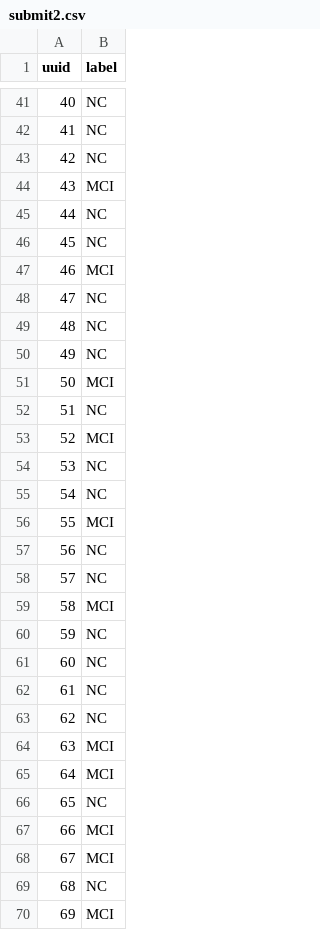
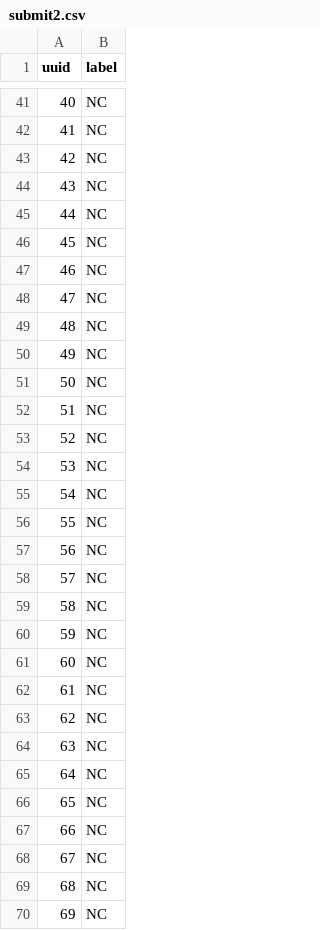
Before and after one commit to greatvalley/test, a CSV file: submit2.csv, drawn as a sheet; only a part is shown, gaps mark what is left out; the diff covers the shown part only.

```diff
--- a/submit2.csv
+++ b/submit2.csv
@@ -43,6 +43,6 @@ uuid,label
 42,NC
-43,MCI
+43,NC
 44,NC
 45,NC
-46,MCI
+46,NC
 47,NC
@@ -50,11 +50,11 @@ uuid,label
 49,NC
-50,MCI
+50,NC
 51,NC
-52,MCI
+52,NC
 53,NC
 54,NC
-55,MCI
+55,NC
 56,NC
 57,NC
-58,MCI
+58,NC
 59,NC
@@ -63,8 +63,8 @@ uuid,label
 62,NC
-63,MCI
-64,MCI
+63,NC
+64,NC
 65,NC
-66,MCI
-67,MCI
+66,NC
+67,NC
 68,NC
-69,MCI
+69,NC
```
Also changed, not shown: 16 edited cells elsewhere in this file, 22 other files.
